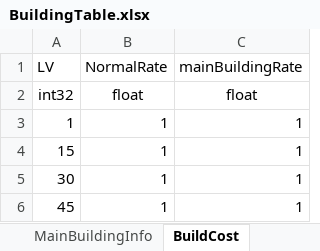
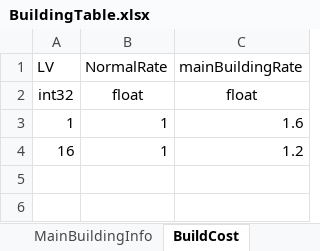
Before and after one commit to CK-Developers-Project/TheLordServer, an Excel workbook: TheLordServer/Tools/xlsxToCsvGen/xlsx/BuildingTable.xlsx, sheet BuildCost, drawn as a sheet; values as stored, in another font and other column widths than the file's, no borders; removed rows and columns are numbered as before the commit, all else as after; the diff names each change by its address in the sheet, - before the commit and + after, or states it on an @@ line.

```diff
--- a/TheLordServer/Tools/xlsxToCsvGen/xlsx/BuildingTable.xlsx (sheet BuildCost)
+++ b/TheLordServer/Tools/xlsxToCsvGen/xlsx/BuildingTable.xlsx (sheet BuildCost)
-C3 (mainBuildingRate): 1
+C3 (mainBuildingRate): 1.6
-row 4: 15 | 1 | 1
-row 5: 30 | 1 | 1
-row 6: 45 | 1 | 1
+row 4: 16 | 1 | 1.2
```
Also changed, not shown: sheet BuildingInfo, sheet #buildingDB, TheLordServer/Tools/xlsxToCsvGen/xlsx/AbilityTable.xlsx, TheLordServer/Tools/xlsxToCsvGen/xlsx/CharacterTable.xlsx, 4 other files.
